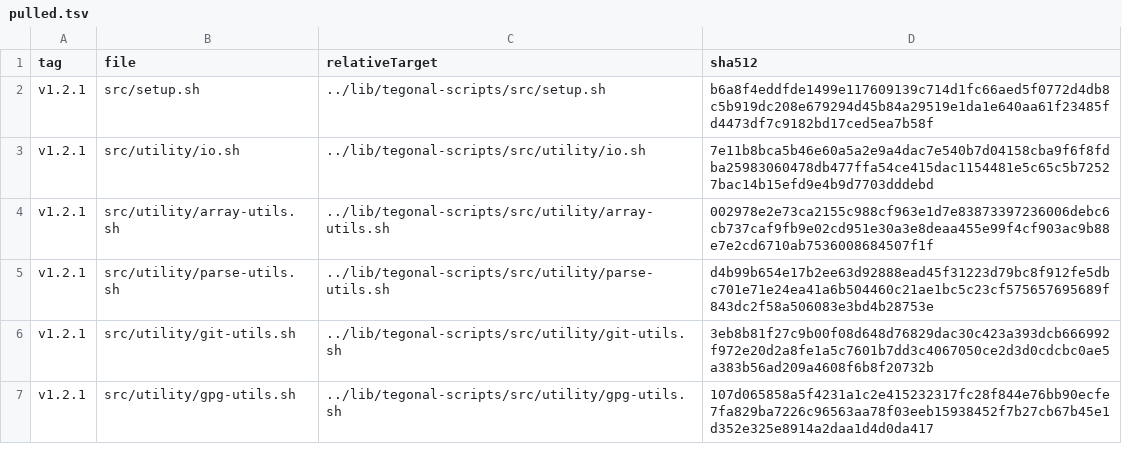
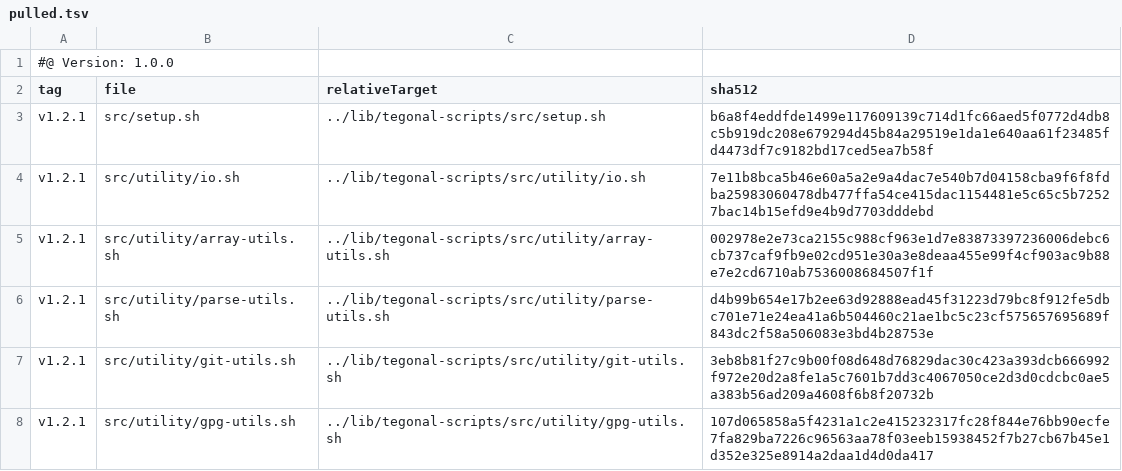
Before and after one commit to tegonal/gt, a TSV file: .gt/remotes/tegonal-scripts/pulled.tsv, drawn as a sheet; only a part is shown; the diff names each change by its address in the sheet, - before the commit and + after, or states it on an @@ line.

Commit message:
update files pulled via gt

```diff
--- a/.gt/remotes/tegonal-scripts/pulled.tsv
+++ b/.gt/remotes/tegonal-scripts/pulled.tsv
+row 1: #@ Version: 1.0.0
```
Also changed, not shown: .gt/remotes/tegonal-gh-commons/pulled.tsv, 6 other files.
